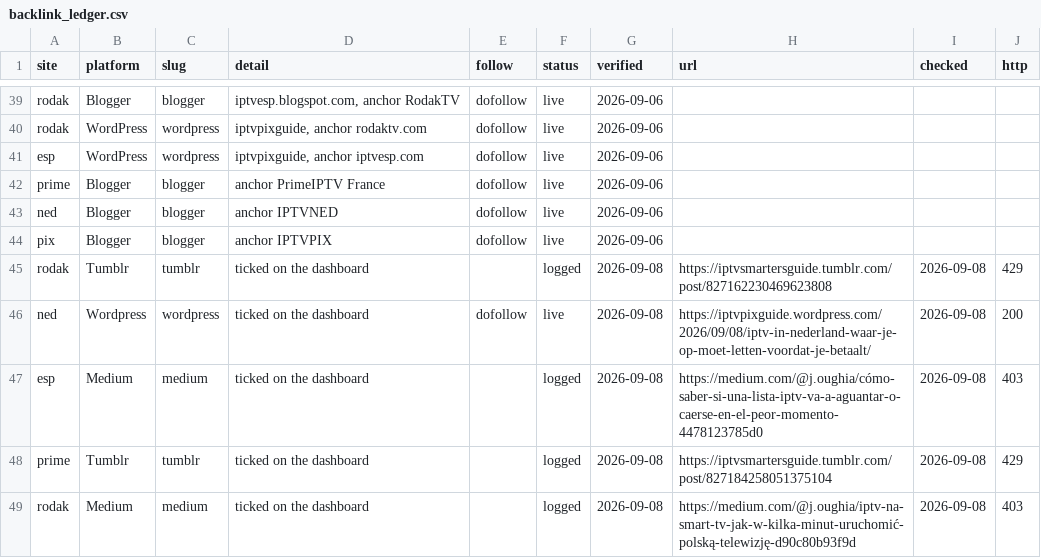
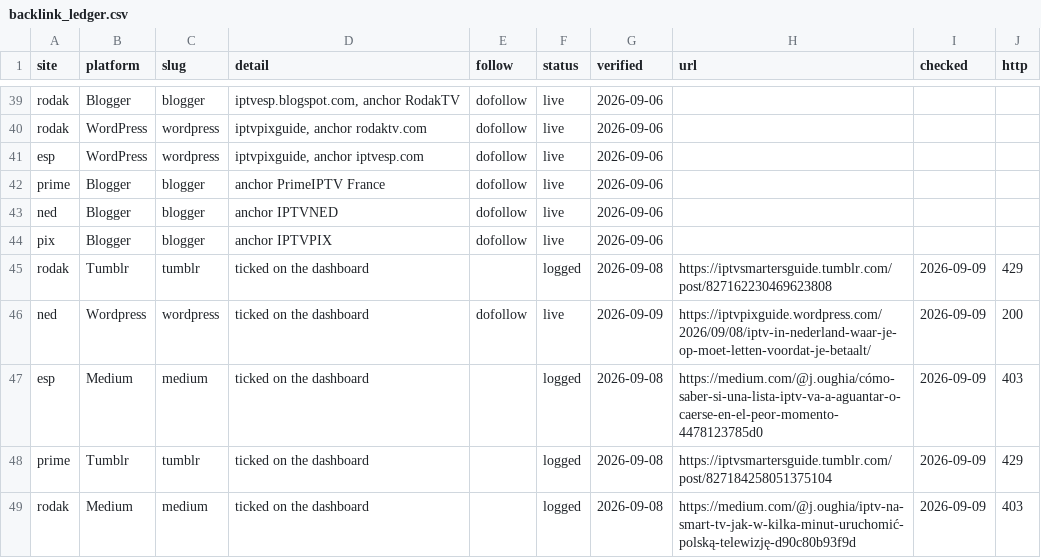
Before and after one commit to alghostrader/jamal, a CSV file: seo-tools/daily/backlink_ledger.csv, drawn as a sheet; only a part is shown, gaps mark what is left out.

```diff
--- a/seo-tools/daily/backlink_ledger.csv
+++ b/seo-tools/daily/backlink_ledger.csv
@@ -44,6 +44,6 @@ ned,Blogger,blogger,anchor IPTVNED,dofollow,live,2026-09-06,,,
 pix,Blogger,blogger,anchor IPTVPIX,dofollow,live,2026-09-06,,,
-rodak,Tumblr,tumblr,ticked on the dashboard,,logged,2026-09-08,https://iptvsmartersguide.tumblr.com/post/827162230469623808,2026-09-08,429
-ned,Wordpress,wordpress,ticked on the dashboard,dofollow,live,2026-09-08,https://iptvpixguide.wordpress.com/2026/09/08/iptv-in-nederland-waar-je-op-moet-letten-voordat-je-betaalt/,2026-09-08,200
-esp,Medium,medium,ticked on the dashboard,,logged,2026-09-08,https://medium.com/@j.oughia/cómo-saber-si-una-lista-iptv-va-a-aguantar-o-caerse-en-el-peor-momento-4478123785d0,2026-09-08,403
-prime,Tumblr,tumblr,ticked on the dashboard,,logged,2026-09-08,https://iptvsmartersguide.tumblr.com/post/827184258051375104,2026-09-08,429
-rodak,Medium,medium,ticked on the dashboard,,logged,2026-09-08,https://medium.com/@j.oughia/iptv-na-smart-tv-jak-w-kilka-minut-uruchomić-polską-telewizję-d90c80b93f9d,2026-09-08,403
+rodak,Tumblr,tumblr,ticked on the dashboard,,logged,2026-09-08,https://iptvsmartersguide.tumblr.com/post/827162230469623808,2026-09-09,429
+ned,Wordpress,wordpress,ticked on the dashboard,dofollow,live,2026-09-09,https://iptvpixguide.wordpress.com/2026/09/08/iptv-in-nederland-waar-je-op-moet-letten-voordat-je-betaalt/,2026-09-09,200
+esp,Medium,medium,ticked on the dashboard,,logged,2026-09-08,https://medium.com/@j.oughia/cómo-saber-si-una-lista-iptv-va-a-aguantar-o-caerse-en-el-peor-momento-4478123785d0,2026-09-09,403
+prime,Tumblr,tumblr,ticked on the dashboard,,logged,2026-09-08,https://iptvsmartersguide.tumblr.com/post/827184258051375104,2026-09-09,429
+rodak,Medium,medium,ticked on the dashboard,,logged,2026-09-08,https://medium.com/@j.oughia/iptv-na-smart-tv-jak-w-kilka-minut-uruchomić-polską-telewizję-d90c80b93f9d,2026-09-09,403
```
Also changed, not shown: seo-tools/links/BACKLINK-LEDGER.csv, 18 other files.
